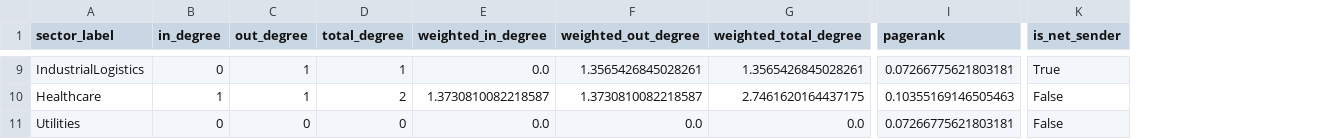
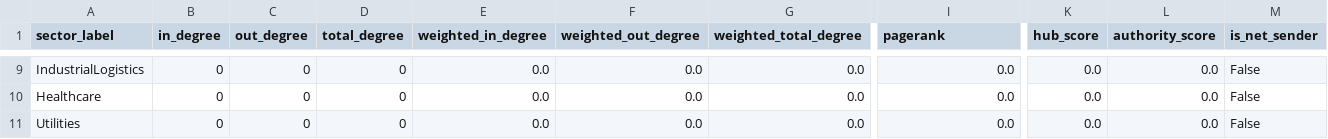
Before and after one commit to doanminhhieu14052005-sketch/News-driven-stock, a CSV file: data/processed/network_node_metrics_fdr.csv, drawn as a sheet; only a part is shown, gaps mark what is left out; addresses are those after the commit; the diff covers the shown part only; the diff names each change by its address in the sheet, - before the commit and + after, or states it on an @@ line.

```diff
--- a/data/processed/network_node_metrics_fdr.csv
+++ b/data/processed/network_node_metrics_fdr.csv
+column K (hub_score), rows 9-11: all 0.0
+column L (authority_score), rows 9-11: all 0.0
-C9:C10 (out_degree): 1
+C9:C10 (out_degree): 0
-D9 (total_degree): 1
+D9 (total_degree): 0
-F9 (weighted_out_degree): 1.3565426845028261
+F9 (weighted_out_degree): 0.0
-G9 (weighted_total_degree): 1.3565426845028261
+G9 (weighted_total_degree): 0.0
-I9 (pagerank): 0.07266775621803181
+I9 (pagerank): 0.0
-M9 (is_net_sender): True
+M9 (is_net_sender): False
-B10 (in_degree): 1
+B10 (in_degree): 0
-D10 (total_degree): 2
+D10 (total_degree): 0
-E10 (weighted_in_degree): 1.3730810082218587
+E10 (weighted_in_degree): 0.0
-F10 (weighted_out_degree): 1.3730810082218587
+F10 (weighted_out_degree): 0.0
-G10 (weighted_total_degree): 2.7461620164437175
+G10 (weighted_total_degree): 0.0
-I10 (pagerank): 0.10355169146505463
+I10 (pagerank): 0.0
-I11 (pagerank): 0.07266775621803181
+I11 (pagerank): 0.0
```
Also changed, not shown: 33 edited cells elsewhere in this file, data/processed/granger_all_lags.csv, data/processed/granger_results.csv, 33 other files.
